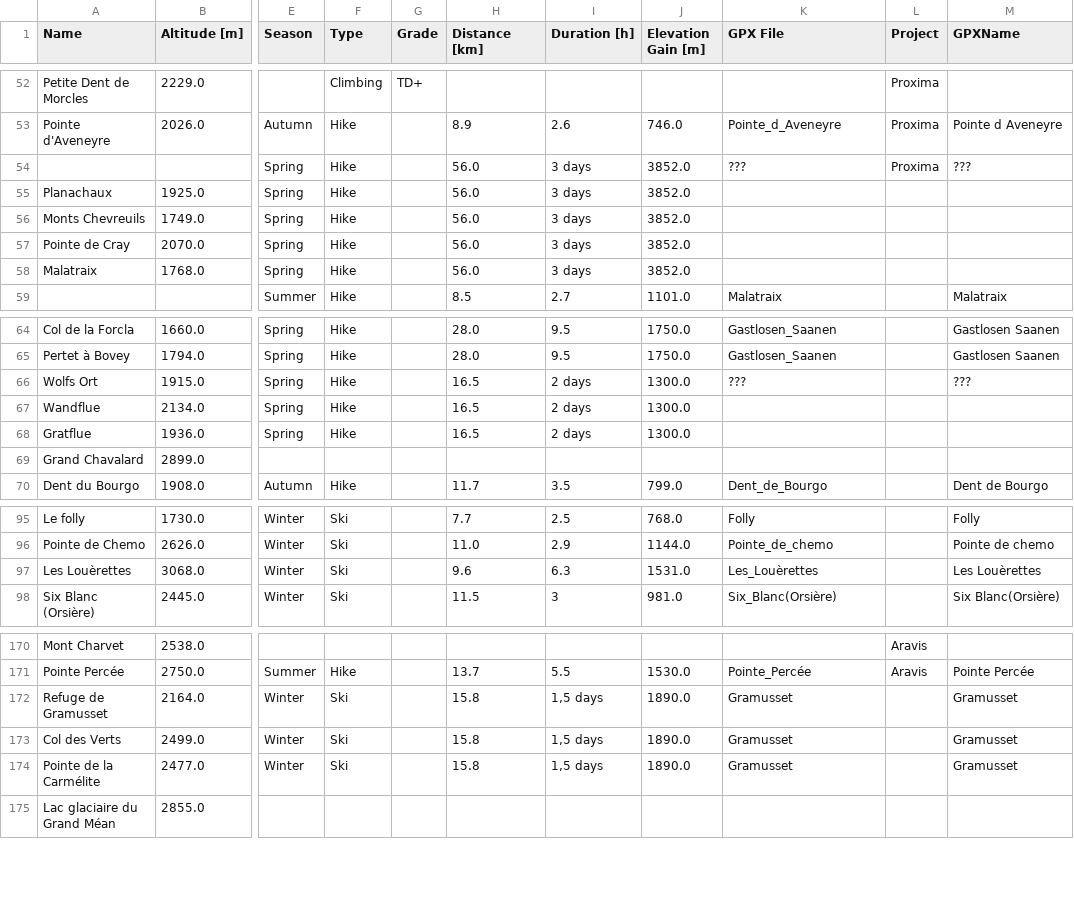
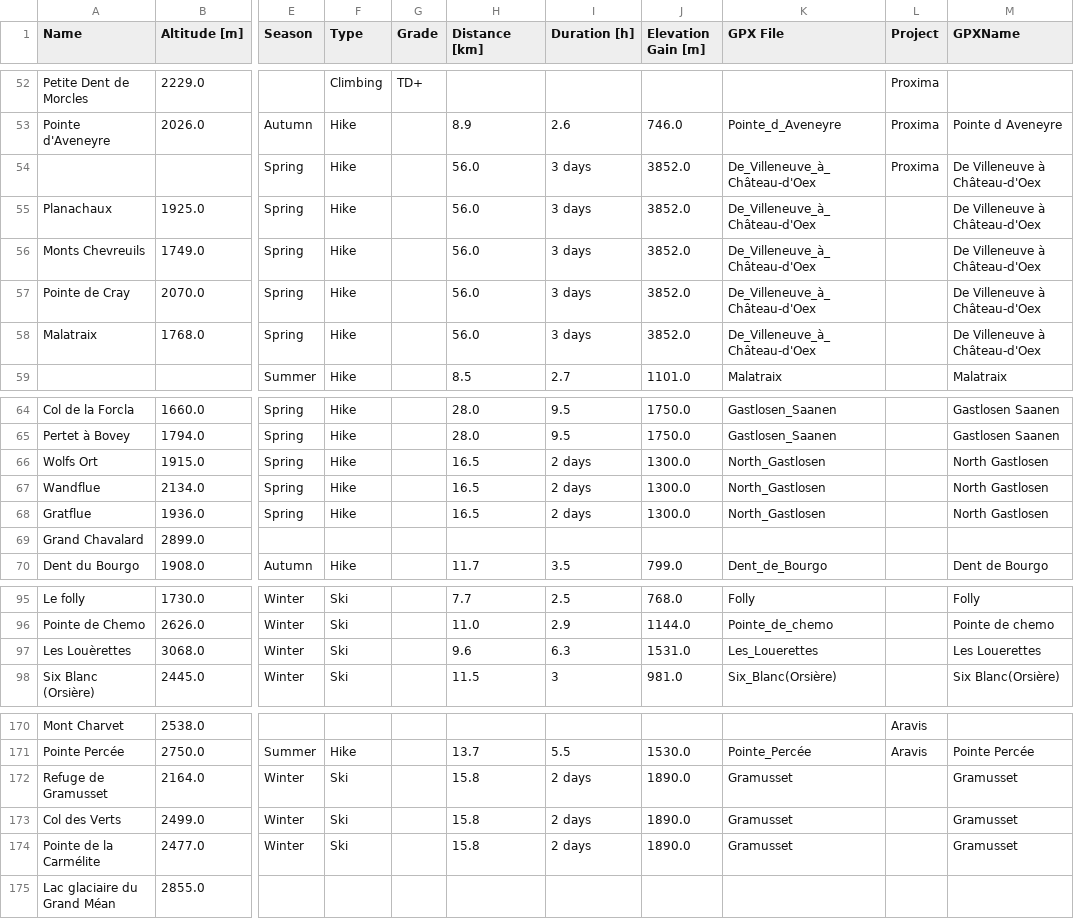
Before and after one commit to CharlesCtno/Skadi, a CSV file: data/processed/activities.csv, drawn as a sheet; only a part is shown, gaps mark what is left out; the diff names each change by its address in the sheet, - before the commit and + after, or states it on an @@ line.

```diff
--- a/data/processed/activities.csv
+++ b/data/processed/activities.csv
-K54 (GPX File): ???
+K54 (GPX File): De_Villeneuve_à_Château-d'Oex
-M54 (GPXName): ???
+M54 (GPXName): De Villeneuve à Château-d'Oex
-K55:K58 (GPX File): (empty)
+K55:K58 (GPX File): De_Villeneuve_à_Château-d'Oex
-M55:M58 (GPXName): (empty)
+M55:M58 (GPXName): De Villeneuve à Château-d'Oex
-K66 (GPX File): ???
+K66 (GPX File): North_Gastlosen
-M66 (GPXName): ???
+M66 (GPXName): North Gastlosen
-K67:K68 (GPX File): (empty)
+K67:K68 (GPX File): North_Gastlosen
-M67:M68 (GPXName): (empty)
+M67:M68 (GPXName): North Gastlosen
-K97 (GPX File): Les_Louèrettes
+K97 (GPX File): Les_Louerettes
-M97 (GPXName): Les Louèrettes
+M97 (GPXName): Les Louerettes
-I172:I174 (Duration [h]): 1,5 days
+I172:I174 (Duration [h]): 2 days
```
Also changed, not shown: 5 other files.
